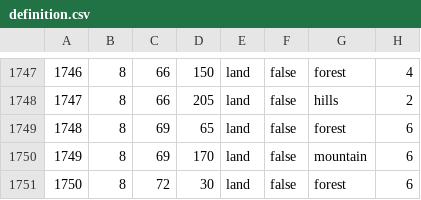
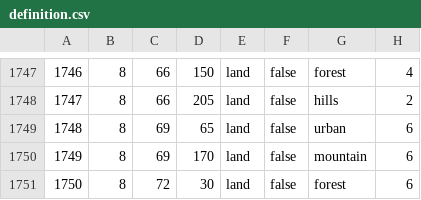
Before and after one commit to Team-Black-Requiem/CG-Black-Requiem, a CSV file: map/definition.csv, drawn as a sheet; only a part is shown, gaps mark what is left out.

```diff
--- a/map/definition.csv
+++ b/map/definition.csv
@@ -1748,3 +1748,3 @@
 1747;8;66;205;land;false;hills;2
-1748;8;69;65;land;false;forest;6
+1748;8;69;65;land;false;urban;6
 1749;8;69;170;land;false;mountain;6
```
Also changed, not shown: 2 other files.
